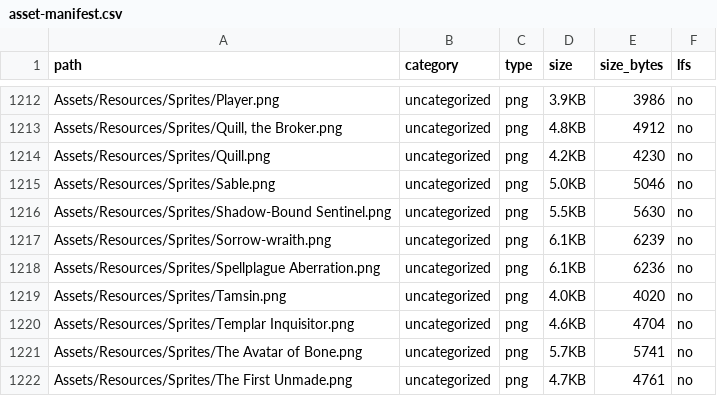
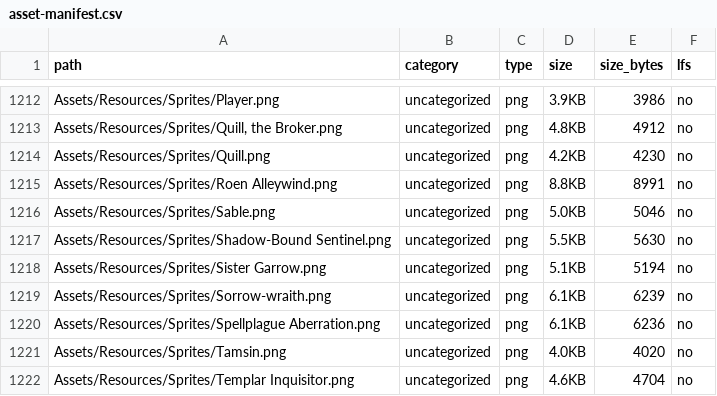
Before and after one commit to showoffjp/Crown-of-Horns, a CSV file: Assets/asset-manifest.csv, drawn as a sheet; only a part is shown, gaps mark what is left out; the shorter side is filled out with more unchanged rows; the diff names each change by its address in the sheet, - before the commit and + after, or states it on an @@ line.

```diff
--- a/Assets/asset-manifest.csv
+++ b/Assets/asset-manifest.csv
+row 1215: Assets/Resources/Sprites/Roen Alleywind.png | uncategorized | png | 8.8KB | 8991 | no
+row 1218: Assets/Resources/Sprites/Sister Garrow.png | uncategorized | png | 5.1KB | 5194 | no
```
Also changed, not shown: 5 other files.
